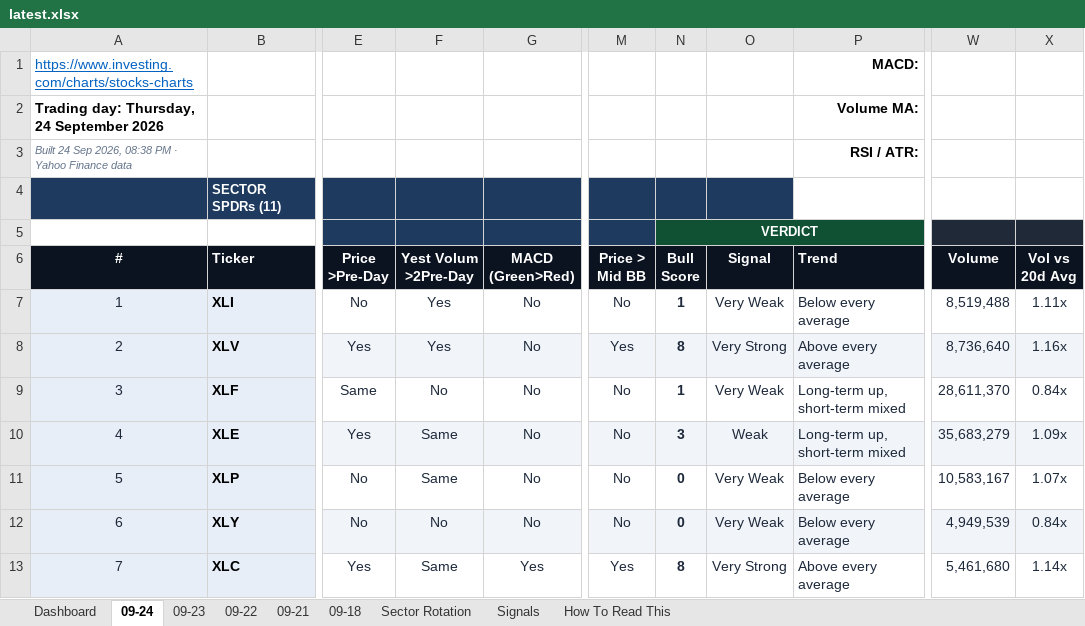
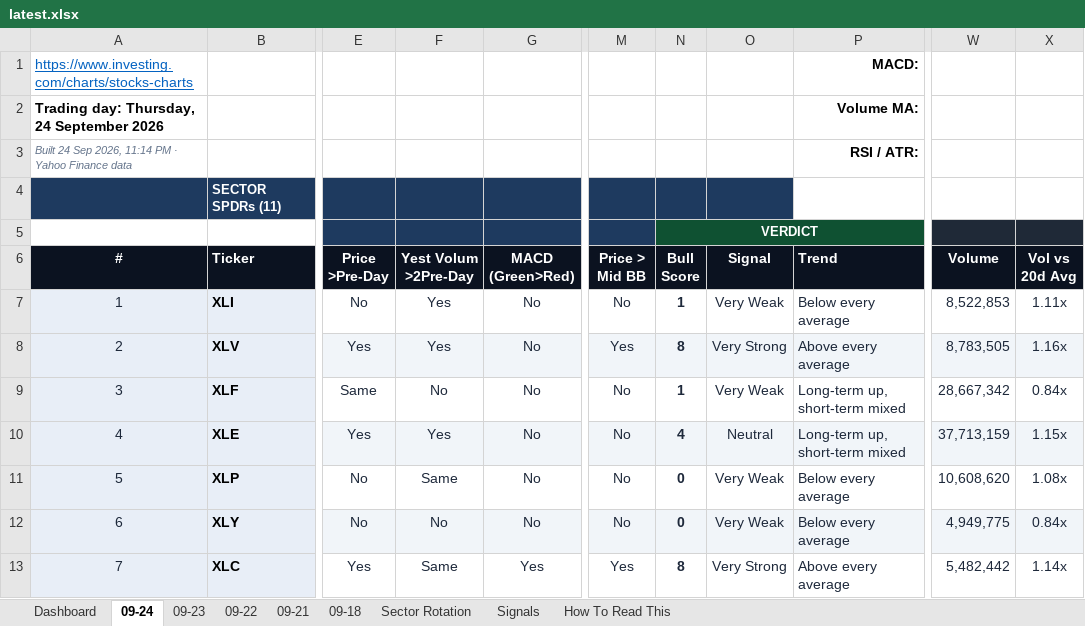
Before and after one commit to GeoWizard4645/Stock-Analysis-for-my-Grandpa, an Excel workbook: docs/data/latest.xlsx, sheet 09-24, drawn as a sheet; only a part is shown, gaps mark what is left out; values as stored, in another font and other column widths than the file's, no borders; conditional formats not drawn; the diff covers the shown part only; the diff names each change by its address in the sheet, - before the commit and + after, or states it on an @@ line.

```diff
--- a/docs/data/latest.xlsx (sheet 09-24)
+++ b/docs/data/latest.xlsx (sheet 09-24)
-A3 (#): …Sep 2026, 08:38 PM ·…
+A3 (#): …Sep 2026, 11:14 PM ·…
-W7 (Volume): 8,519,488
+W7 (Volume): 8,522,853
-W8 (Volume): 8,736,640
+W8 (Volume): 8,783,505
-W9 (Volume): 28,611,370
+W9 (Volume): 28,667,342
-F10 (Yest Volum >2Pre-Day): Same
+F10 (Yest Volum >2Pre-Day): Yes
-N10 (Bull Score): 3
+N10 (Bull Score): 4
-O10 (Signal): Weak
+O10 (Signal): Neutral
-W10 (Volume): 35,683,279
+W10 (Volume): 37,713,159
-X10 (Vol vs 20d Avg): 1.09x
+X10 (Vol vs 20d Avg): 1.15x
-W11 (Volume): 10,583,167
+W11 (Volume): 10,608,620
-X11 (Vol vs 20d Avg): 1.07x
+X11 (Vol vs 20d Avg): 1.08x
-W12 (Volume): 4,949,539
+W12 (Volume): 4,949,775
-W13 (Volume): 5,461,680
+W13 (Volume): 5,482,442
```
Also changed, not shown: 103 edited cells elsewhere in this sheet, sheet Signals, sheet Dashboard, sheet Sector Rotation, sheet 09-23, sheet 09-21, sheet 09-22, 1 more sheet, 1 other file.
